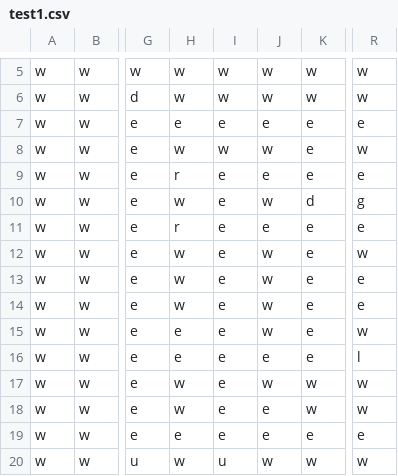
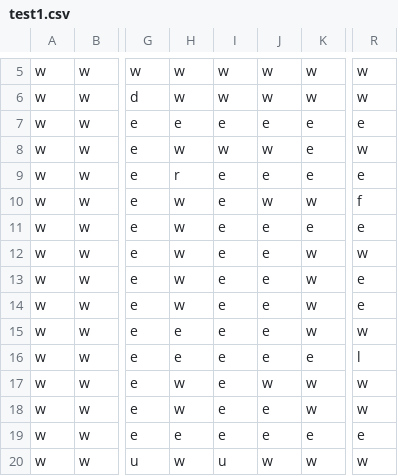
Before and after one commit to CSheherlis-rit/gdaps2_2215_team_b, a CSV file: game/Puck Duck/Puck Duck/test1.csv, drawn as a sheet; only a part is shown, gaps mark what is left out; the diff names each change by its address in the sheet, - before the commit and + after, or states it on an @@ line.

```diff
--- a/game/Puck Duck/Puck Duck/test1.csv
+++ b/game/Puck Duck/Puck Duck/test1.csv
-K10: d
+K10: w
-R10: g
+R10: f
-H11: r
+H11: w
-J12:J15: w
+J12:J15: e
-K12:K15: e
+K12:K15: w
```
Also changed, not shown: 4 other files.
